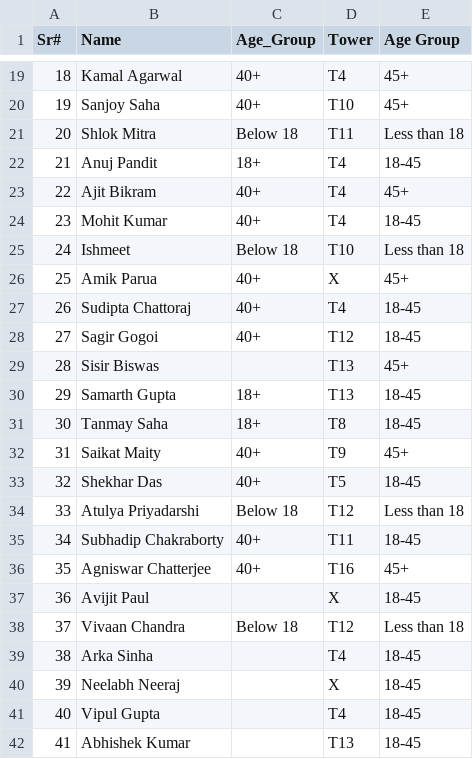
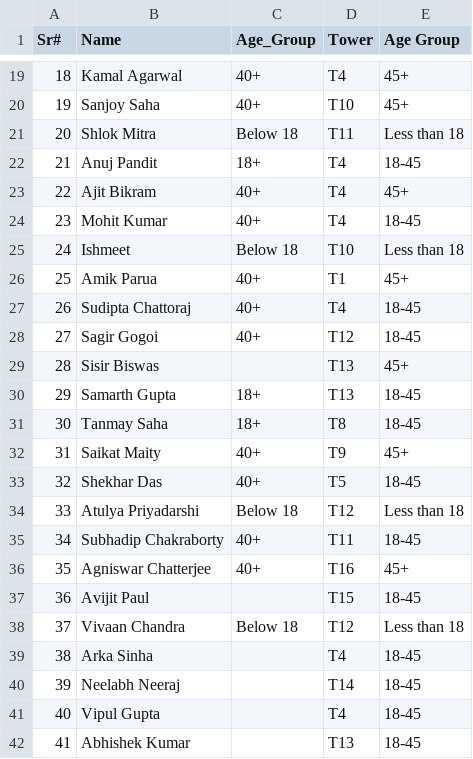
Before and after one commit to sjs1729/EGVOpen, a CSV file: PlayerList.csv, drawn as a sheet; only a part is shown, gaps mark what is left out.

```diff
--- a/PlayerList.csv
+++ b/PlayerList.csv
@@ -25,3 +25,3 @@ Sr#,Name,Age_Group,Tower,Age Group
 24,Ishmeet,Below 18,T10,Less than 18
-25,Amik Parua,40+,X,45+
+25,Amik Parua,40+,T1,45+
 26,Sudipta Chattoraj,40+,T4,18-45
@@ -36,6 +36,6 @@ Sr#,Name,Age_Group,Tower,Age Group
 35,Agniswar Chatterjee,40+,T16,45+
-36,Avijit Paul,,X,18-45
+36,Avijit Paul,,T15,18-45
 37,Vivaan Chandra,Below 18,T12,Less than 18
 38,Arka Sinha,,T4,18-45
-39,Neelabh Neeraj,,X,18-45
+39,Neelabh Neeraj,,T14,18-45
 40,Vipul Gupta,,T4,18-45
```
Also changed, not shown: MatchStat.csv.
